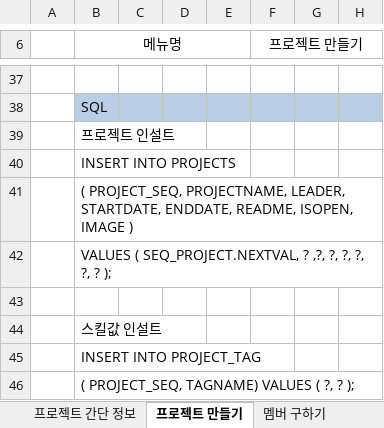
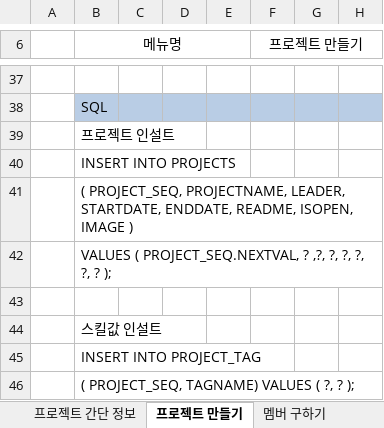
Before and after one commit to 35613/GROUPPL, an Excel workbook: Documents/grouppl설계서 - 종합.xlsx, sheet 프로젝트 만들기, drawn as a sheet; only a part is shown, gaps mark what is left out; values as stored, in another font and other column widths than the file's, no borders; charts and pictures not drawn; the diff names each change by its address in the sheet, - before the commit and + after, or states it on an @@ line.

```diff
--- a/Documents/grouppl설계서 - 종합.xlsx (sheet 프로젝트 만들기)
+++ b/Documents/grouppl설계서 - 종합.xlsx (sheet 프로젝트 만들기)
-B42 (메뉴명): VALUES ( SEQ_PROJECT.NEXTVAL, ? ,?,…
+B42 (메뉴명): VALUES ( PROJECT_SEQ.NEXTVAL, ? ,?,…
```
Also changed, not shown: sheet 지원서, sheet 프로젝트 글보기, sheet 개인일정쓰기.
